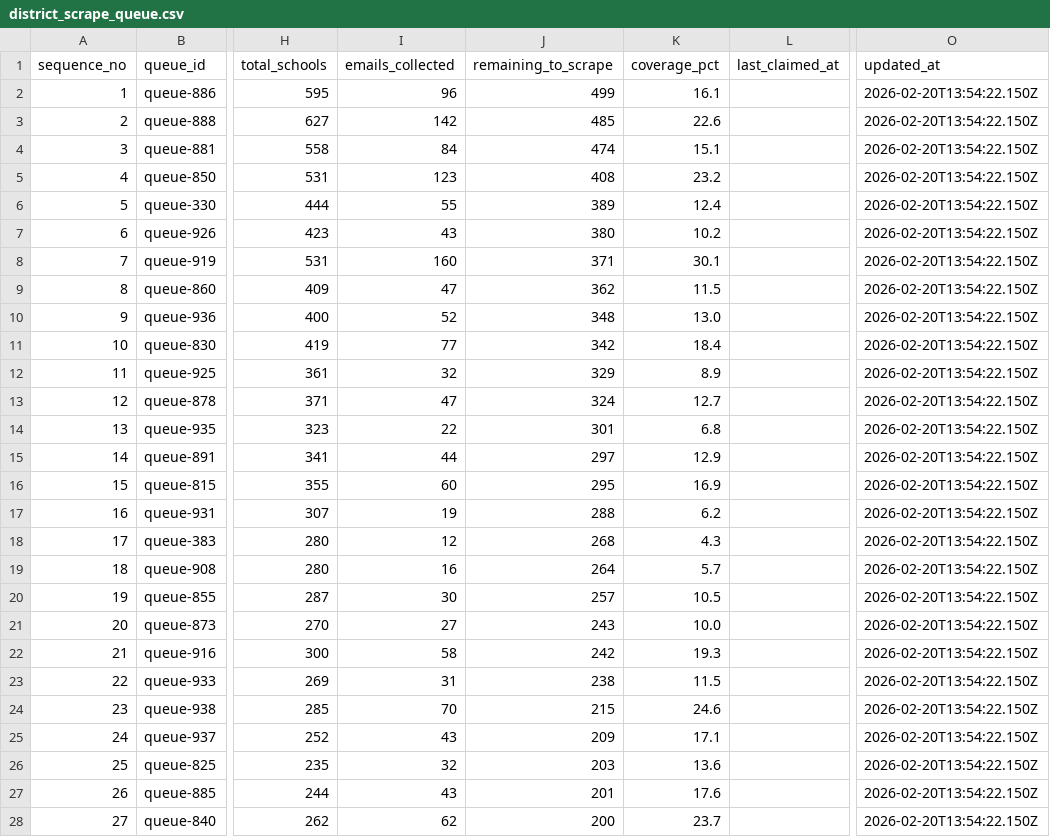
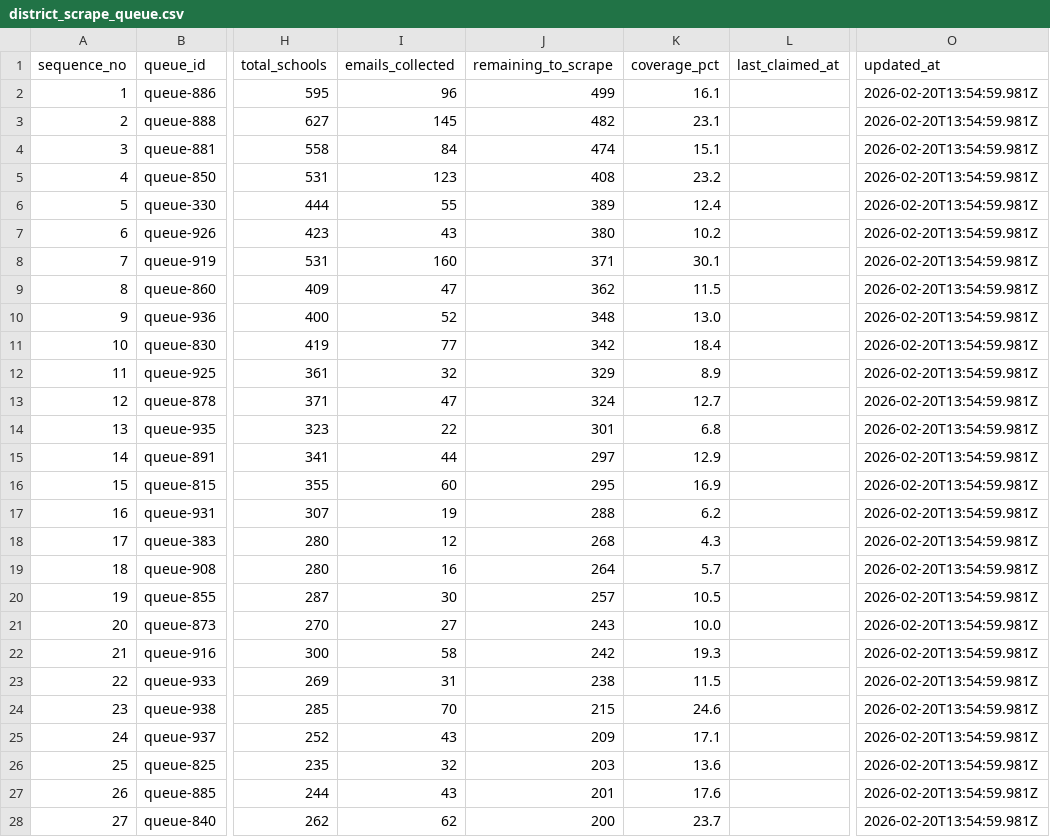
Before and after one commit to simonbullows/Become-Inspired-Workshop-System, a CSV file: data/kosmos/exports/district_scrape_queue.csv, drawn as a sheet; only a part is shown, gaps mark what is left out; the diff covers the shown part only; the diff names each change by its address in the sheet, - before the commit and + after, or states it on an @@ line.

```diff
--- a/data/kosmos/exports/district_scrape_queue.csv
+++ b/data/kosmos/exports/district_scrape_queue.csv
-O2:O28 (updated_at): 2026-02-20T13:54:22.150Z
+O2:O28 (updated_at): 2026-02-20T13:54:59.981Z
-I3 (emails_collected): 142
+I3 (emails_collected): 145
-J3 (remaining_to_scrape): 485
+J3 (remaining_to_scrape): 482
-K3 (coverage_pct): 22.6
+K3 (coverage_pct): 23.1
```
Also changed, not shown: 126 edited cells elsewhere in this file, data/district_work/district_index.csv, data/district_work/districts/888_lancashire.csv, 1 other file.
